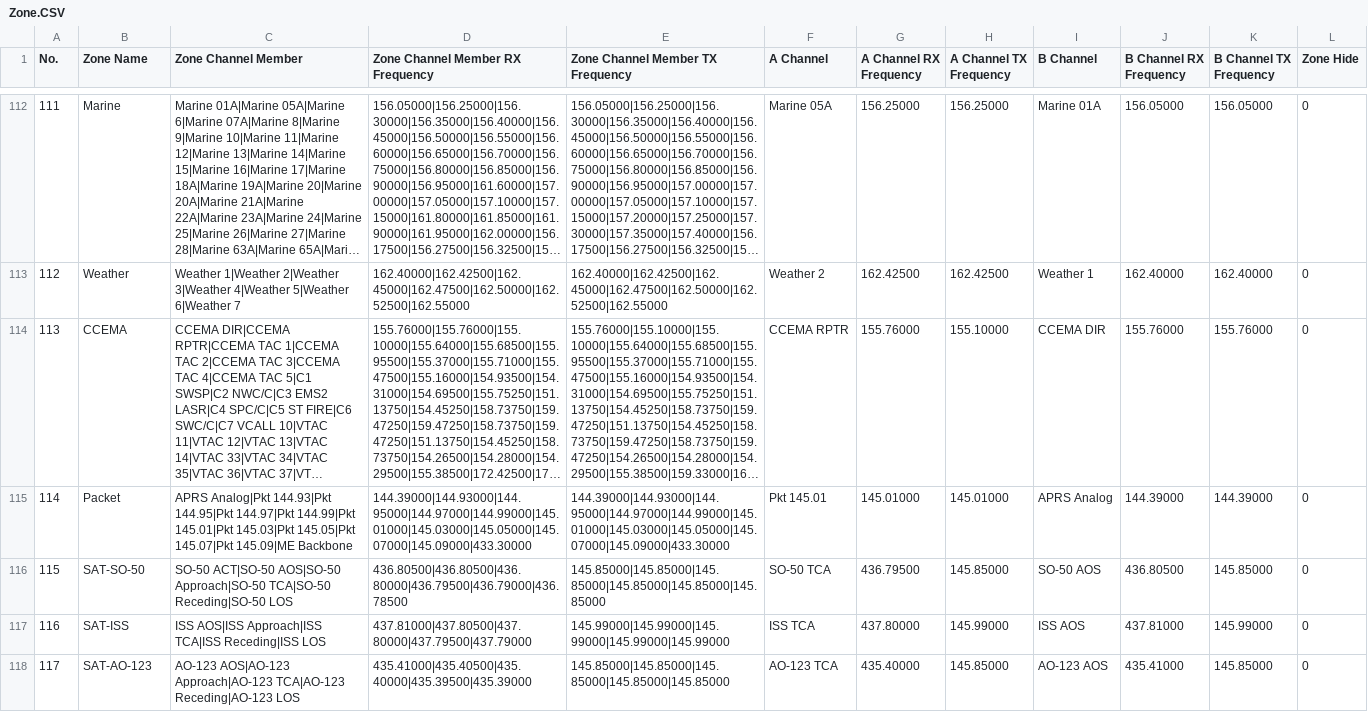
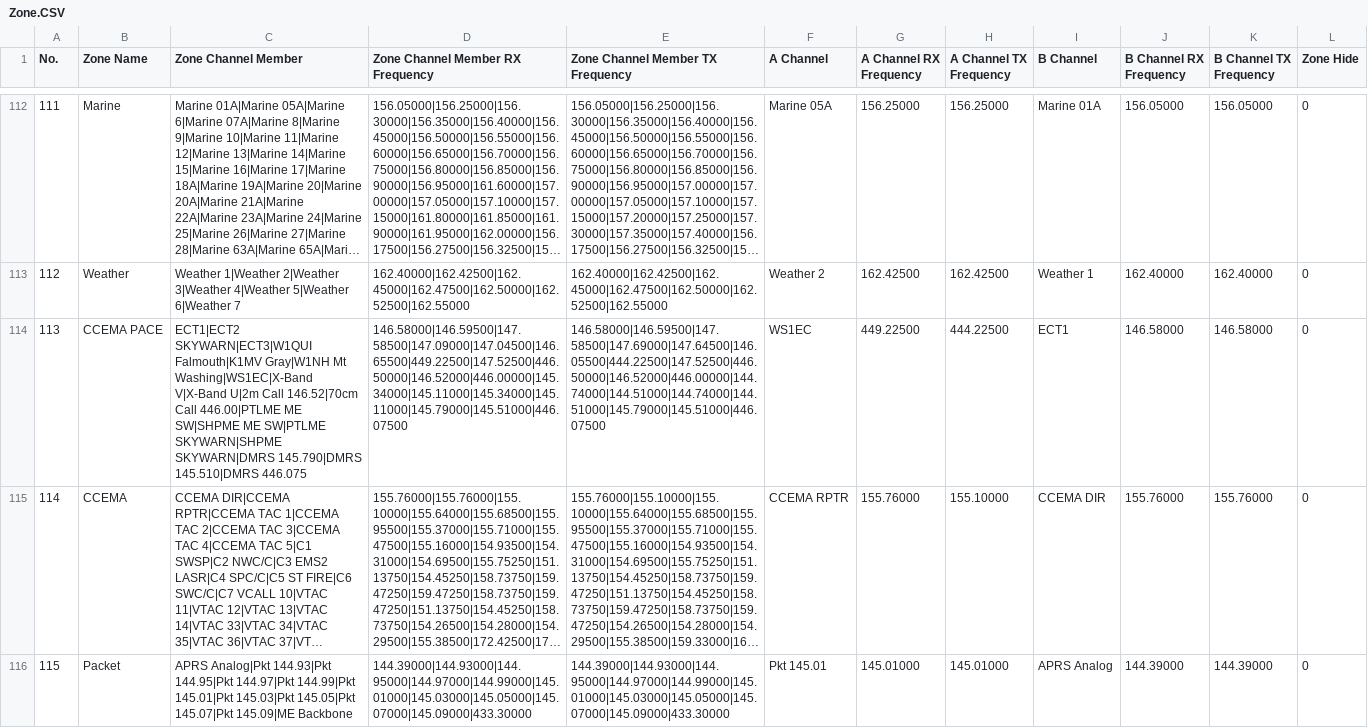
Before and after one commit to bradbrownjr/anytone-codeplug, a CSV file: exports/d878uv/Zone.CSV, drawn as a sheet; only a part is shown, gaps mark what is left out; the shorter side is filled out with more unchanged rows; long unchanged cells end in …; addresses are those after the commit; the diff covers the shown part only; the diff names each change by its address in the sheet, - before the commit and + after, or states it on an @@ line.

```diff
--- a/exports/d878uv/Zone.CSV
+++ b/exports/d878uv/Zone.CSV
+row 114: 113 | CCEMA PACE | ECT1|ECT2 SKYWARN|ECT3|W1QUI Falmouth|K1MV Gray|W1NH Mt Washing|WS1EC|X-Band V|X-Band U|2m Call 146.52|70cm Call 446.00|PTLME ME SW|SHPME ME SW|PTLME SKYWARN|SHPME SKYWARN|DMRS 145.790|DMRS 145.510|DMRS 446.075 | 146.58000|146.59500|147.58500|147.09000|147.04500|146.65500|449.22500|147.52500|446.50000|146.52000|446.00000|145.34000|145.11000|145.34000|145.11000|145.79000|145.51000|446.07500 | 146.58000|146.59500|147.58500|147.69000|147.64500|146.05500|444.22500|147.52500|446.50000|146.52000|446.00000|144.74000|144.51000|144.74000|144.51000|145.79000|145.51000|446.07500 | WS1EC | 449.22500 | 444.22500 | ECT1 | 146.58000 | 146.58000 | 0
@@ column A (No.) renumbered from row 115 down @@
```
Also changed, not shown: 3 edited cells elsewhere in this file, exports/d878uv/Channel.CSV, exports/d878uv/ScanList.CSV, 2 other files.
